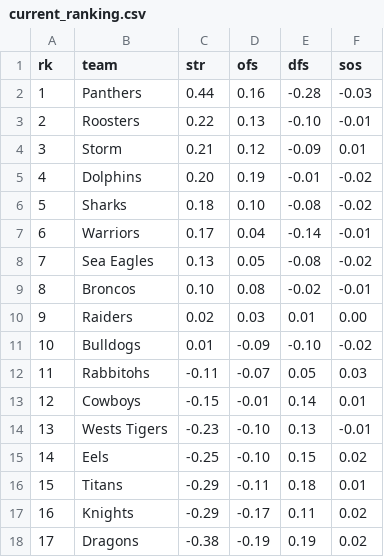
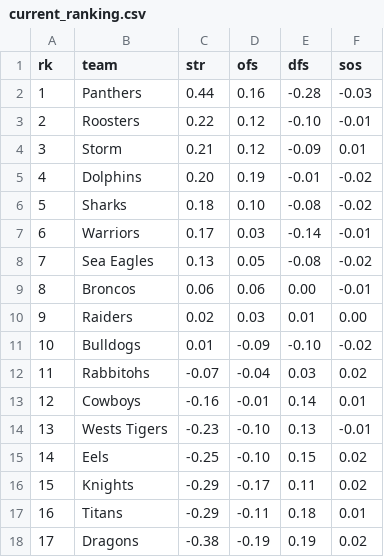
Before and after one commit to octonion/rugby, a CSV file: nrl/sos/current_ranking.csv, drawn as a sheet; addresses are those after the commit; the diff names each change by its address in the sheet, - before the commit and + after, or states it on an @@ line.

```diff
--- a/nrl/sos/current_ranking.csv
+++ b/nrl/sos/current_ranking.csv
-D3 (ofs): 0.13
+D3 (ofs): 0.12
-D7 (ofs): 0.04
+D7 (ofs): 0.03
-C9 (str): 0.10
+C9 (str): 0.06
-D9 (ofs): 0.08
+D9 (ofs): 0.06
-E9 (dfs): -0.02
+E9 (dfs): 0.00
-C12 (str): -0.11
+C12 (str): -0.07
-D12 (ofs): -0.07
+D12 (ofs): -0.04
-E12 (dfs): 0.05
+E12 (dfs): 0.03
-F12 (sos): 0.03
+F12 (sos): 0.02
-C13 (str): -0.15
+C13 (str): -0.16
@@ row 17 moved to row 16: 15 @@
@@ column A (rk) renumbered in row 17 @@
```
Also changed, not shown: nrl/csv/nrl-2026-UTC.csv, nrl/sos/predictions.csv, 3 other files.
